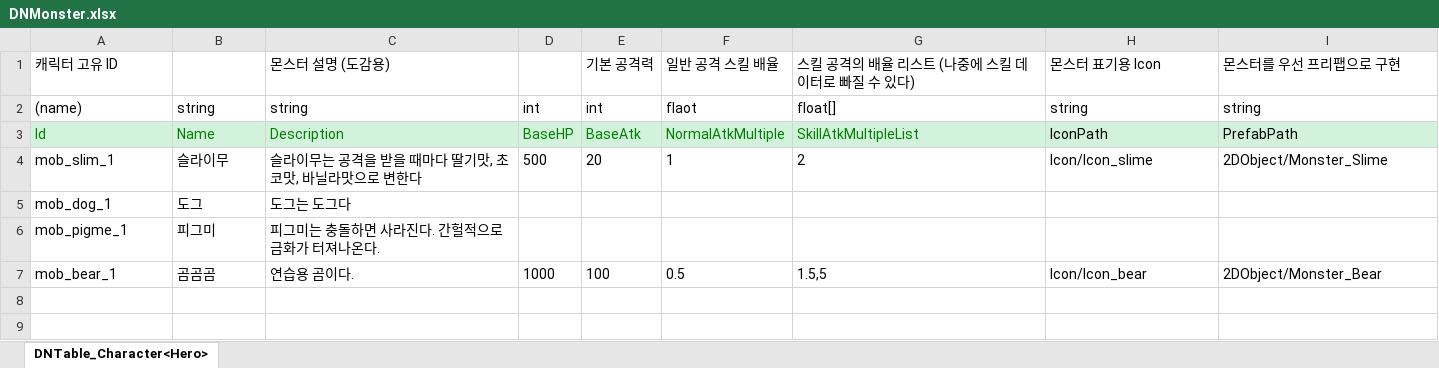
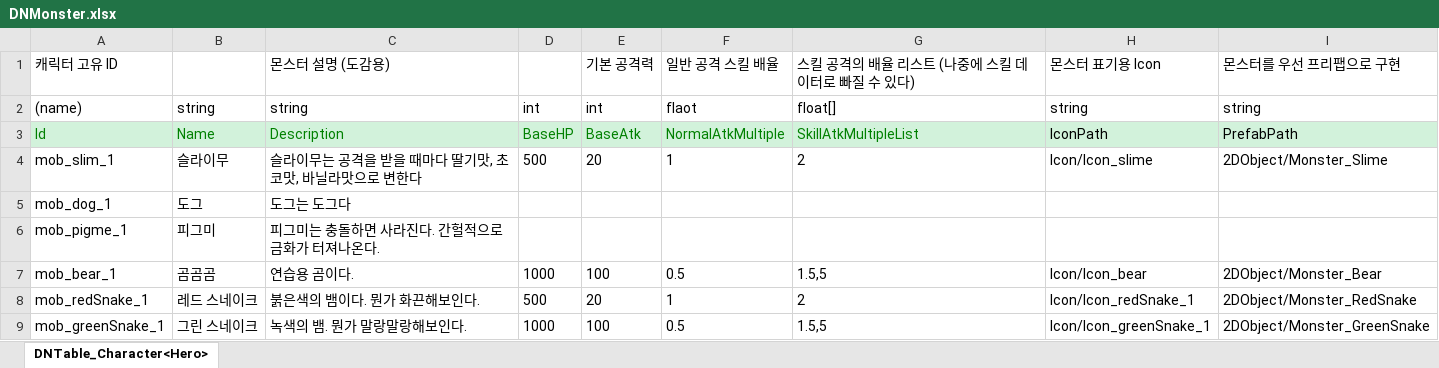
Before and after one commit to junny2969/2DMainProject, an Excel workbook: JsonConverter/ExcelFiles/DNMonster.xlsx, sheet DNTable_Character<Hero>, drawn as a sheet; values as stored, in another font and other column widths than the file's, no borders; the diff names each change by its address in the sheet, - before the commit and + after, or states it on an @@ line.

```diff
--- a/JsonConverter/ExcelFiles/DNMonster.xlsx (sheet DNTable_Character<Hero>)
+++ b/JsonConverter/ExcelFiles/DNMonster.xlsx (sheet DNTable_Character<Hero>)
+row 8: mob_redSnake_1 | 레드 스네이크 | 붉은색의 뱀이다. 뭔가 화끈해보인다. | 500 | 20 | 1 | 2 | Icon/Icon_redSnake_1 | 2DObject/Monster_RedSnake
+row 9: mob_greenSnake_1 | 그린 스네이크 | 녹색의 뱀. 뭔가 말랑말랑해보인다. | 1000 | 100 | 0.5 | 1.5,5 | Icon/Icon_greenSnake_1 | 2DObject/Monster_GreenSnake
```
Also changed, not shown: 28 other files.
